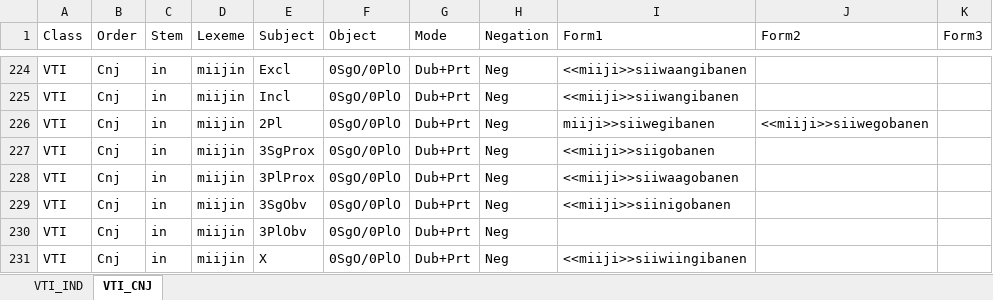
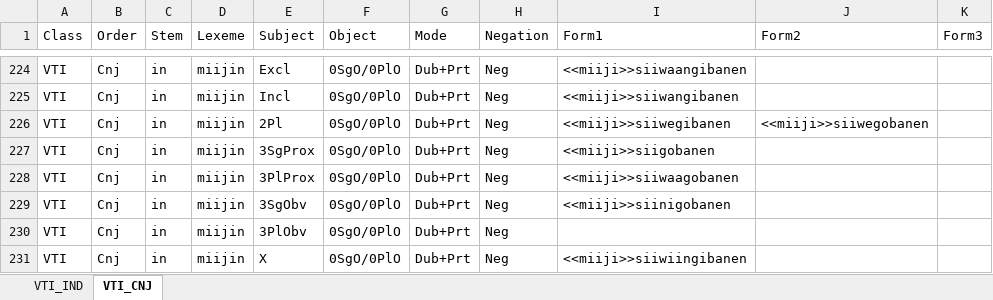
Before and after one commit to giellalt/lang-ciw, an Excel workbook: inc/flattened/createYaml/VTI-splitstem.xlsx, sheet VTI_CNJ, drawn as a sheet; only a part is shown, gaps mark what is left out; values as stored, in another font and other column widths than the file's, no borders; the diff names each change by its address in the sheet, - before the commit and + after, or states it on an @@ line.

```diff
--- a/inc/flattened/createYaml/VTI-splitstem.xlsx (sheet VTI_CNJ)
+++ b/inc/flattened/createYaml/VTI-splitstem.xlsx (sheet VTI_CNJ)
-I226 (Form1): miiji>>siiwegibanen
+I226 (Form1): <<miiji>>siiwegibanen
```
Also changed, not shown: inc/flattened/createYaml/VAI-splitstem.xlsx, inc/flattened/createYaml/VTA-splitstem.xlsx, 6 other files.
